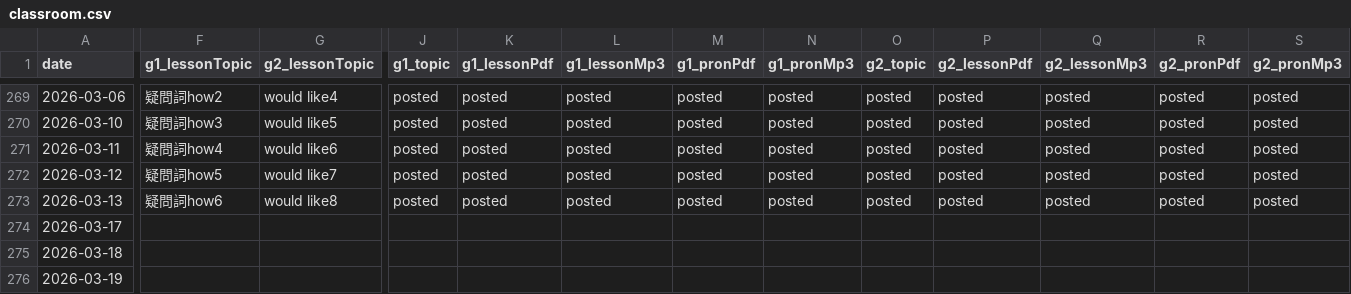
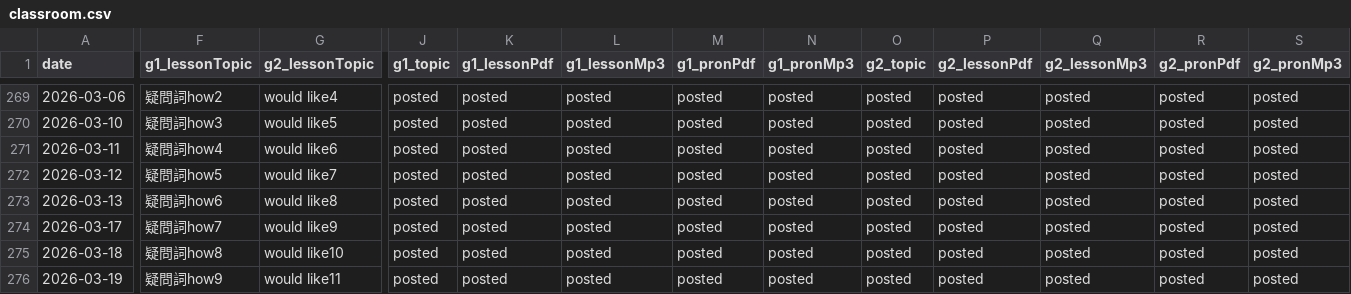
Before and after one commit to iotsuka1958/english_slides, a CSV file: classroom.csv, drawn as a sheet; only a part is shown, gaps mark what is left out; the diff names each change by its address in the sheet, - before the commit and + after, or states it on an @@ line.

```diff
--- a/classroom.csv
+++ b/classroom.csv
-F274 (g1_lessonTopic): (empty)
+F274 (g1_lessonTopic): 疑問詞how7
-G274 (g2_lessonTopic): (empty)
+G274 (g2_lessonTopic): would like9
-J274:J276 (g1_topic): (empty)
+J274:J276 (g1_topic): posted
-K274:K276 (g1_lessonPdf): (empty)
+K274:K276 (g1_lessonPdf): posted
-L274:L276 (g1_lessonMp3): (empty)
+L274:L276 (g1_lessonMp3): posted
-M274:M276 (g1_pronPdf): (empty)
+M274:M276 (g1_pronPdf): posted
-N274:N276 (g1_pronMp3): (empty)
+N274:N276 (g1_pronMp3): posted
-O274:O276 (g2_topic): (empty)
+O274:O276 (g2_topic): posted
-P274:P276 (g2_lessonPdf): (empty)
+P274:P276 (g2_lessonPdf): posted
-Q274:Q276 (g2_lessonMp3): (empty)
+Q274:Q276 (g2_lessonMp3): posted
-R274:R276 (g2_pronPdf): (empty)
+R274:R276 (g2_pronPdf): posted
-S274:S276 (g2_pronMp3): (empty)
+S274:S276 (g2_pronMp3): posted
-F275 (g1_lessonTopic): (empty)
+F275 (g1_lessonTopic): 疑問詞how8
-G275 (g2_lessonTopic): (empty)
+G275 (g2_lessonTopic): would like10
-F276 (g1_lessonTopic): (empty)
+F276 (g1_lessonTopic): 疑問詞how9
-G276 (g2_lessonTopic): (empty)
+G276 (g2_lessonTopic): would like11
```
Also changed, not shown: work_log.csv, 8 other files.
